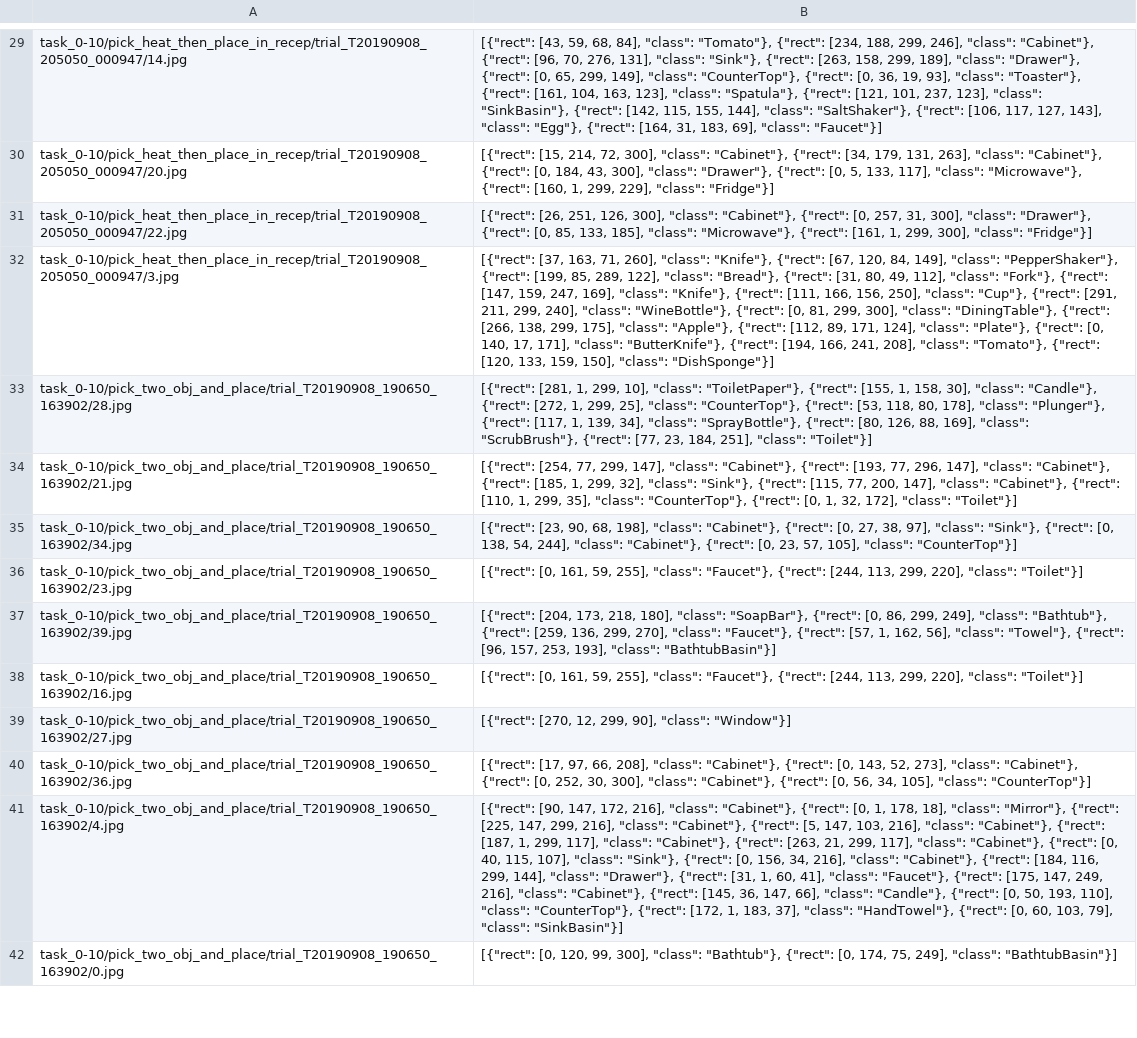
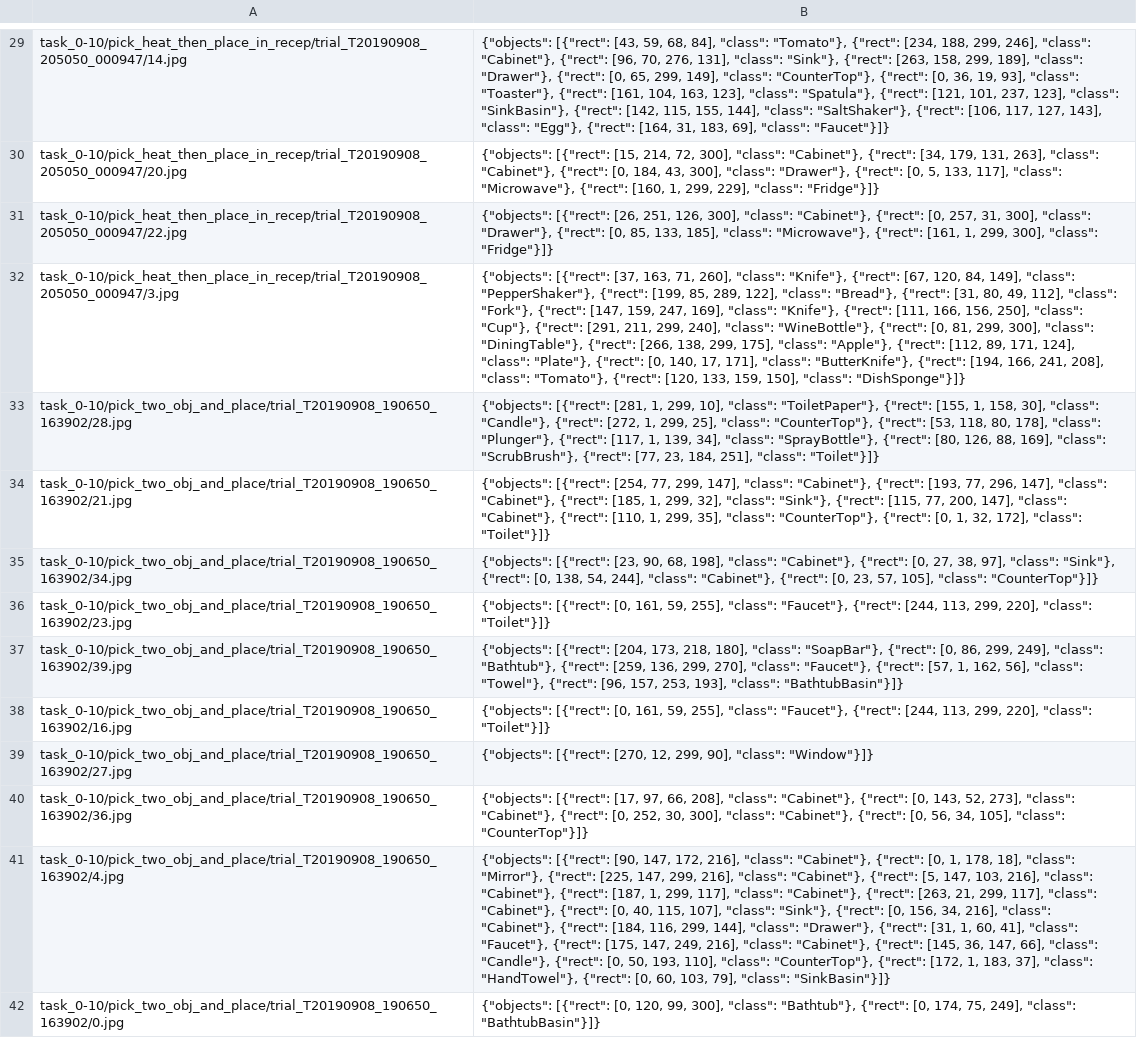
Before and after one commit to Bhathiya-hw/scene_graph_benchmark, a TSV file: alfred/data/obdet_tsvs/task_0-10/train.label.tsv, drawn as a sheet; only a part is shown, gaps mark what is left out; the diff covers the shown part only; the diff names each change by its address in the sheet, - before the commit and + after, or states it on an @@ line.

```diff
--- a/alfred/data/obdet_tsvs/task_0-10/train.label.tsv
+++ b/alfred/data/obdet_tsvs/task_0-10/train.label.tsv
-B29: [{"rect": [43, 59, 68, 84], "class": "Tomato"}, {"rect": [234, 188, 299, 246], "class": "Cabinet"}, {"rect": [96, 70, 276, 131], "class": "Sink"}, {"rect": [263, 158, 299, 189], "class": "Drawer"}, {"rect": [0, 65, 299, 149], "class": "CounterTop"}, {"rect": [0, 36, 19, 93], "class": "Toaster"}, {"rect": [161, 104, 163, 123], "class": "Spatula"}, {"rect": [121, 101, 237, 123], "class": "SinkBasin"}, {"rect": [142, 115, 155, 144], "class": "SaltShaker"}, {"rect": [106, 117, 127, 143], "class": "Egg"}, {"rect": [164, 31, 183, 69], "class": "Faucet"}]
+B29: {"objects": [{"rect": [43, 59, 68, 84], "class": "Tomato"}, {"rect": [234, 188, 299, 246], "class": "Cabinet"}, {"rect": [96, 70, 276, 131], "class": "Sink"}, {"rect": [263, 158, 299, 189], "class": "Drawer"}, {"rect": [0, 65, 299, 149], "class": "CounterTop"}, {"rect": [0, 36, 19, 93], "class": "Toaster"}, {"rect": [161, 104, 163, 123], "class": "Spatula"}, {"rect": [121, 101, 237, 123], "class": "SinkBasin"}, {"rect": [142, 115, 155, 144], "class": "SaltShaker"}, {"rect": [106, 117, 127, 143], "class": "Egg"}, {"rect": [164, 31, 183, 69], "class": "Faucet"}]}
-B30: [{"rect": [15, 214, 72, 300], "class": "Cabinet"}, {"rect": [34, 179, 131, 263], "class": "Cabinet"}, {"rect": [0, 184, 43, 300], "class": "Drawer"}, {"rect": [0, 5, 133, 117], "class": "Microwave"}, {"rect": [160, 1, 299, 229], "class": "Fridge"}]
+B30: {"objects": [{"rect": [15, 214, 72, 300], "class": "Cabinet"}, {"rect": [34, 179, 131, 263], "class": "Cabinet"}, {"rect": [0, 184, 43, 300], "class": "Drawer"}, {"rect": [0, 5, 133, 117], "class": "Microwave"}, {"rect": [160, 1, 299, 229], "class": "Fridge"}]}
-B31: [{"rect": [26, 251, 126, 300], "class": "Cabinet"}, {"rect": [0, 257, 31, 300], "class": "Drawer"}, {"rect": [0, 85, 133, 185], "class": "Microwave"}, {"rect": [161, 1, 299, 300], "class": "Fridge"}]
+B31: {"objects": [{"rect": [26, 251, 126, 300], "class": "Cabinet"}, {"rect": [0, 257, 31, 300], "class": "Drawer"}, {"rect": [0, 85, 133, 185], "class": "Microwave"}, {"rect": [161, 1, 299, 300], "class": "Fridge"}]}
-B32: [{"rect": [37, 163, 71, 260], "class": "Knife"}, {"rect": [67, 120, 84, 149], "class": "PepperShaker"}, {"rect": [199, 85, 289, 122], "class": "Bread"}, {"rect": [31, 80, 49, 112], "class": "Fork"}, {"rect": [147, 159, 247, 169], "class": "Knife"}, {"rect": [111, 166, 156, 250], "class": "Cup"}, {"rect": [291, 211, 299, 240], "class": "WineBottle"}, {"rect": [0, 81, 299, 300], "class": "DiningTable"}, {"rect": [266, 138, 299, 175], "class": "Apple"}, {"rect": [112, 89, 171, 124], "class": "Plate"}, {"rect": [0, 140, 17, 171], "class": "ButterKnife"}, {"rect": [194, 166, 241, 208], "class": "Tomato"}, {"rect": [120, 133, 159, 150], "class": "DishSponge"}]
+B32: {"objects": [{"rect": [37, 163, 71, 260], "class": "Knife"}, {"rect": [67, 120, 84, 149], "class": "PepperShaker"}, {"rect": [199, 85, 289, 122], "class": "Bread"}, {"rect": [31, 80, 49, 112], "class": "Fork"}, {"rect": [147, 159, 247, 169], "class": "Knife"}, {"rect": [111, 166, 156, 250], "class": "Cup"}, {"rect": [291, 211, 299, 240], "class": "WineBottle"}, {"rect": [0, 81, 299, 300], "class": "DiningTable"}, {"rect": [266, 138, 299, 175], "class": "Apple"}, {"rect": [112, 89, 171, 124], "class": "Plate"}, {"rect": [0, 140, 17, 171], "class": "ButterKnife"}, {"rect": [194, 166, 241, 208], "class": "Tomato"}, {"rect": [120, 133, 159, 150], "class": "DishSponge"}]}
-B33: [{"rect": [281, 1, 299, 10], "class": "ToiletPaper"}, {"rect": [155, 1, 158, 30], "class": "Candle"}, {"rect": [272, 1, 299, 25], "class": "CounterTop"}, {"rect": [53, 118, 80, 178], "class": "Plunger"}, {"rect": [117, 1, 139, 34], "class": "SprayBottle"}, {"rect": [80, 126, 88, 169], "class": "ScrubBrush"}, {"rect": [77, 23, 184, 251], "class": "Toilet"}]
+B33: {"objects": [{"rect": [281, 1, 299, 10], "class": "ToiletPaper"}, {"rect": [155, 1, 158, 30], "class": "Candle"}, {"rect": [272, 1, 299, 25], "class": "CounterTop"}, {"rect": [53, 118, 80, 178], "class": "Plunger"}, {"rect": [117, 1, 139, 34], "class": "SprayBottle"}, {"rect": [80, 126, 88, 169], "class": "ScrubBrush"}, {"rect": [77, 23, 184, 251], "class": "Toilet"}]}
-B34: [{"rect": [254, 77, 299, 147], "class": "Cabinet"}, {"rect": [193, 77, 296, 147], "class": "Cabinet"}, {"rect": [185, 1, 299, 32], "class": "Sink"}, {"rect": [115, 77, 200, 147], "class": "Cabinet"}, {"rect": [110, 1, 299, 35], "class": "CounterTop"}, {"rect": [0, 1, 32, 172], "class": "Toilet"}]
+B34: {"objects": [{"rect": [254, 77, 299, 147], "class": "Cabinet"}, {"rect": [193, 77, 296, 147], "class": "Cabinet"}, {"rect": [185, 1, 299, 32], "class": "Sink"}, {"rect": [115, 77, 200, 147], "class": "Cabinet"}, {"rect": [110, 1, 299, 35], "class": "CounterTop"}, {"rect": [0, 1, 32, 172], "class": "Toilet"}]}
-B35: [{"rect": [23, 90, 68, 198], "class": "Cabinet"}, {"rect": [0, 27, 38, 97], "class": "Sink"}, {"rect": [0, 138, 54, 244], "class": "Cabinet"}, {"rect": [0, 23, 57, 105], "class": "CounterTop"}]
+B35: {"objects": [{"rect": [23, 90, 68, 198], "class": "Cabinet"}, {"rect": [0, 27, 38, 97], "class": "Sink"}, {"rect": [0, 138, 54, 244], "class": "Cabinet"}, {"rect": [0, 23, 57, 105], "class": "CounterTop"}]}
-B36: [{"rect": [0, 161, 59, 255], "class": "Faucet"}, {"rect": [244, 113, 299, 220], "class": "Toilet"}]
+B36: {"objects": [{"rect": [0, 161, 59, 255], "class": "Faucet"}, {"rect": [244, 113, 299, 220], "class": "Toilet"}]}
-B37: [{"rect": [204, 173, 218, 180], "class": "SoapBar"}, {"rect": [0, 86, 299, 249], "class": "Bathtub"}, {"rect": [259, 136, 299, 270], "class": "Faucet"}, {"rect": [57, 1, 162, 56], "class": "Towel"}, {"rect": [96, 157, 253, 193], "class": "BathtubBasin"}]
+B37: {"objects": [{"rect": [204, 173, 218, 180], "class": "SoapBar"}, {"rect": [0, 86, 299, 249], "class": "Bathtub"}, {"rect": [259, 136, 299, 270], "class": "Faucet"}, {"rect": [57, 1, 162, 56], "class": "Towel"}, {"rect": [96, 157, 253, 193], "class": "BathtubBasin"}]}
-B38: [{"rect": [0, 161, 59, 255], "class": "Faucet"}, {"rect": [244, 113, 299, 220], "class": "Toilet"}]
+B38: {"objects": [{"rect": [0, 161, 59, 255], "class": "Faucet"}, {"rect": [244, 113, 299, 220], "class": "Toilet"}]}
-B39: [{"rect": [270, 12, 299, 90], "class": "Window"}]
+B39: {"objects": [{"rect": [270, 12, 299, 90], "class": "Window"}]}
-B40: [{"rect": [17, 97, 66, 208], "class": "Cabinet"}, {"rect": [0, 143, 52, 273], "class": "Cabinet"}, {"rect": [0, 252, 30, 300], "class": "Cabinet"}, {"rect": [0, 56, 34, 105], "class": "CounterTop"}]
+B40: {"objects": [{"rect": [17, 97, 66, 208], "class": "Cabinet"}, {"rect": [0, 143, 52, 273], "class": "Cabinet"}, {"rect": [0, 252, 30, 300], "class": "Cabinet"}, {"rect": [0, 56, 34, 105], "class": "CounterTop"}]}
-B41: [{"rect": [90, 147, 172, 216], "class": "Cabinet"}, {"rect": [0, 1, 178, 18], "class": "Mirror"}, {"rect": [225, 147, 299, 216], "class": "Cabinet"}, {"rect": [5, 147, 103, 216], "class": "Cabinet"}, {"rect": [187, 1, 299, 117], "class": "Cabinet"}, {"rect": [263, 21, 299, 117], "class": "Cabinet"}, {"rect": [0, 40, 115, 107], "class": "Sink"}, {"rect": [0, 156, 34, 216], "class": "Cabinet"}, {"rect": [184, 116, 299, 144], "class": "Drawer"}, {"rect": [31, 1, 60, 41], "class": "Faucet"}, {"rect": [175, 147, 249, 216], "class": "Cabinet"}, {"rect": [145, 36, 147, 66], "class": "Candle"}, {"rect": [0, 50, 193, 110], "class": "CounterTop"}, {"rect": [172, 1, 183, 37], "class": "HandTowel"}, {"rect": [0, 60, 103, 79], "class": "SinkBasin"}]
+B41: {"objects": [{"rect": [90, 147, 172, 216], "class": "Cabinet"}, {"rect": [0, 1, 178, 18], "class": "Mirror"}, {"rect": [225, 147, 299, 216], "class": "Cabinet"}, {"rect": [5, 147, 103, 216], "class": "Cabinet"}, {"rect": [187, 1, 299, 117], "class": "Cabinet"}, {"rect": [263, 21, 299, 117], "class": "Cabinet"}, {"rect": [0, 40, 115, 107], "class": "Sink"}, {"rect": [0, 156, 34, 216], "class": "Cabinet"}, {"rect": [184, 116, 299, 144], "class": "Drawer"}, {"rect": [31, 1, 60, 41], "class": "Faucet"}, {"rect": [175, 147, 249, 216], "class": "Cabinet"}, {"rect": [145, 36, 147, 66], "class": "Candle"}, {"rect": [0, 50, 193, 110], "class": "CounterTop"}, {"rect": [172, 1, 183, 37], "class": "HandTowel"}, {"rect": [0, 60, 103, 79], "class": "SinkBasin"}]}
-B42: [{"rect": [0, 120, 99, 300], "class": "Bathtub"}, {"rect": [0, 174, 75, 249], "class": "BathtubBasin"}]
+B42: {"objects": [{"rect": [0, 120, 99, 300], "class": "Bathtub"}, {"rect": [0, 174, 75, 249], "class": "BathtubBasin"}]}
```
Also changed, not shown: 181 edited cells elsewhere in this file, 7 other files.
